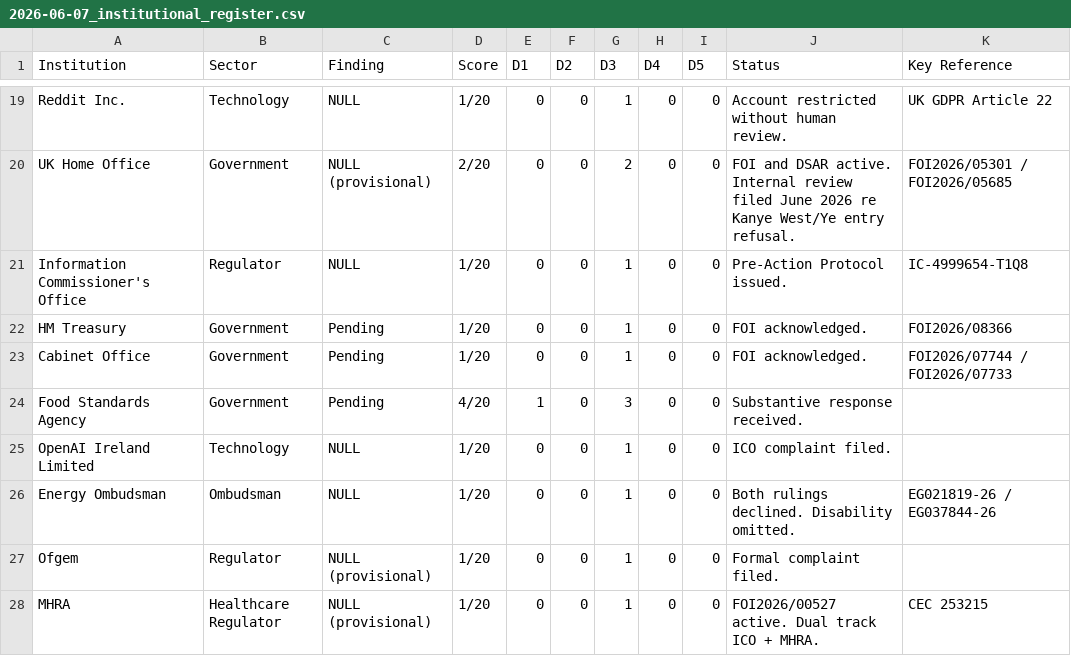
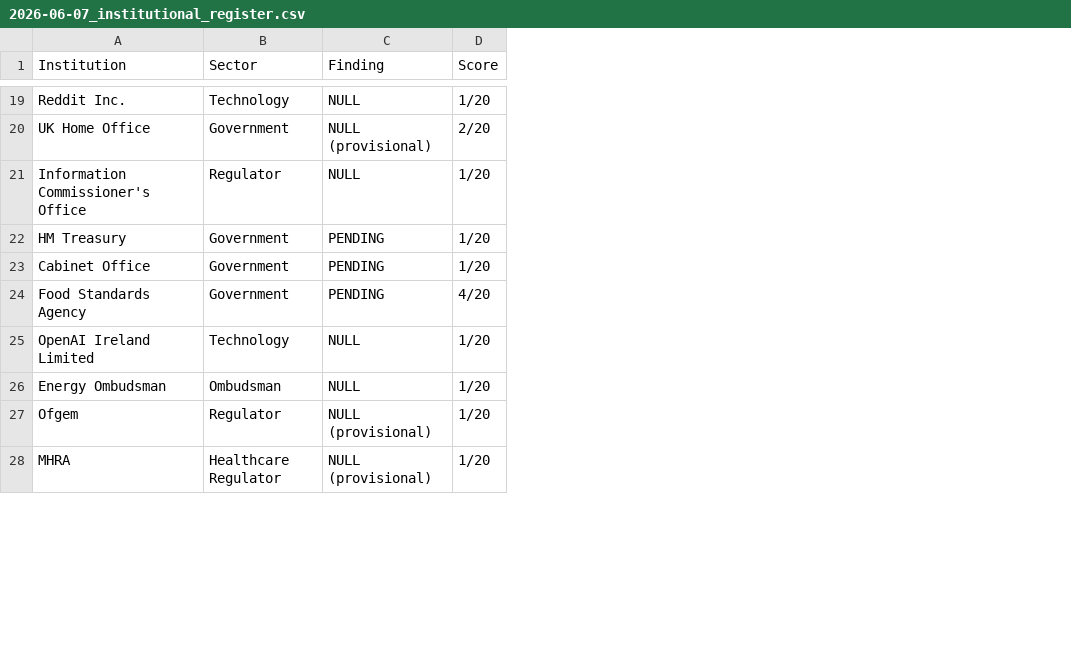
Before and after one commit to ljbudgie/burgess-principle, a CSV file: audits/2026-06-07_institutional_register.csv, drawn as a sheet; only a part is shown, gaps mark what is left out; the diff covers the shown part only; the diff names each change by its address in the sheet, - before the commit and + after, or states it on an @@ line.

```diff
--- a/audits/2026-06-07_institutional_register.csv
+++ b/audits/2026-06-07_institutional_register.csv
-column E (D1), rows 19-28: 0 | 0 | 0 | 0 | 0 | 1 | 0 | 0 | 0 | 0
-column F (D2), rows 19-28: all 0
-column G (D3), rows 19-28: 1 | 2 | 1 | 1 | 1 | 3 | 1 | 1 | 1 | 1
-column H (D4), rows 19-28: all 0
-column I (D5), rows 19-28: all 0
-column J (Status), rows 19-28: Account restricted without human review. | FOI and DSAR active. Internal review filed June 2026 re Kanye West/Ye entry refusal. | Pre-Action Protocol issued. | FOI acknowledged. | FOI acknowledged. | Substantive response received. | ICO complaint filed. | Both rulings declined. Disability omitted. | Formal complaint filed. | FOI2026/00527 active. Dual track ICO + MHRA.
-column K (Key Reference), rows 19-28: UK GDPR Article 22 | FOI2026/05301 / FOI2026/05685 | IC-4999654-T1Q8 | FOI2026/08366 | FOI2026/07744 / FOI2026/07733 |  |  | EG021819-26 / EG037844-26 |  | CEC 253215
-C22:C24 (Finding): Pending
+C22:C24 (Finding): PENDING
```
Also changed, not shown: 3 removed rows and 4 edited cells elsewhere in this file, audits/2026-06-03_institutional_register.csv, audits/2026-06-03_live_audit_log.csv, 8 other files.
